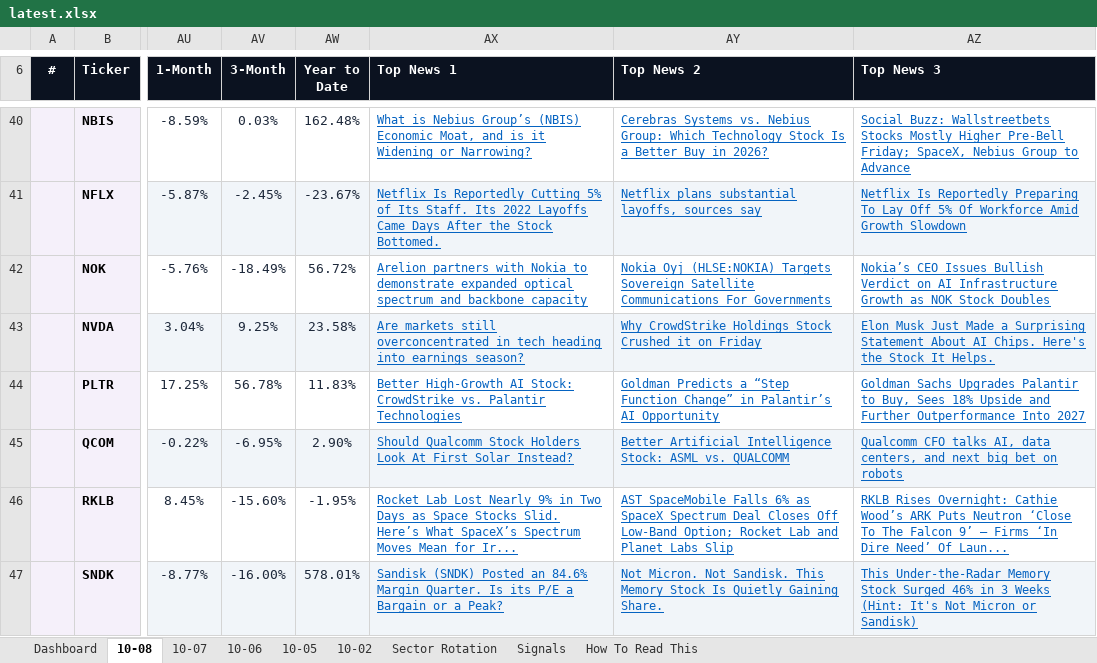
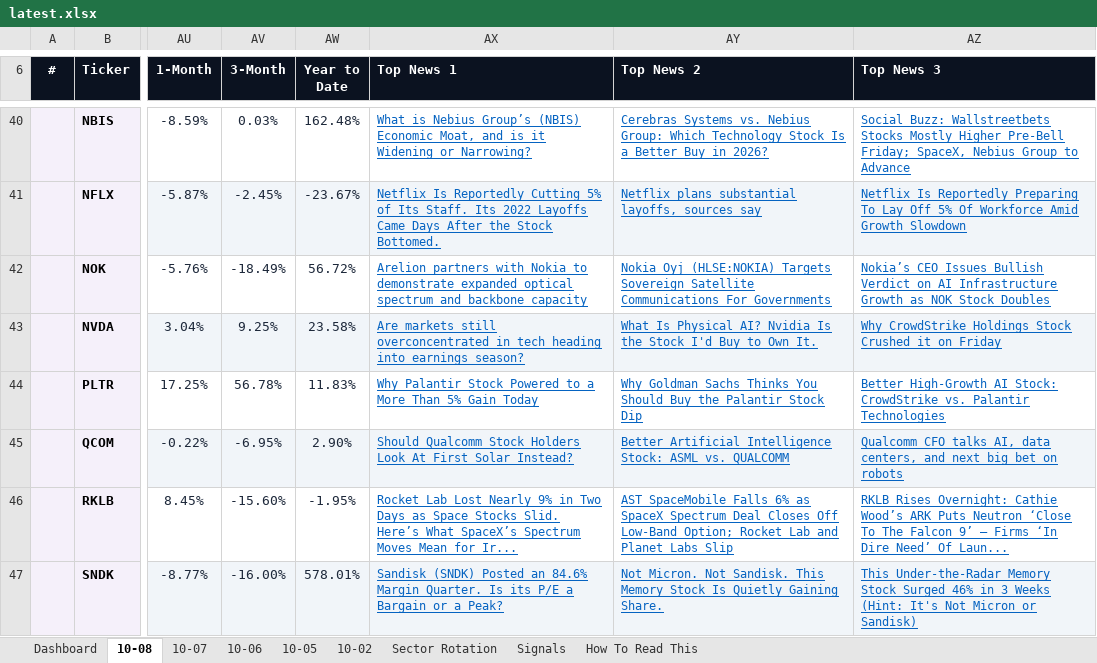
Before and after one commit to GeoWizard4645/Stock-Analysis-for-my-Grandpa, an Excel workbook: docs/data/latest.xlsx, sheet 10-08, drawn as a sheet; only a part is shown, gaps mark what is left out; values as stored, in another font and other column widths than the file's, no borders; conditional formats not drawn; the diff covers the shown part only; the diff names each change by its address in the sheet, - before the commit and + after, or states it on an @@ line.

```diff
--- a/docs/data/latest.xlsx (sheet 10-08)
+++ b/docs/data/latest.xlsx (sheet 10-08)
-AY43 (Top News 2): Why CrowdStrike Holdings Stock Crushed it on Friday
+AY43 (Top News 2): What Is Physical AI? Nvidia Is the Stock I'd Buy to Own It.
-AZ43 (Top News 3): Elon Musk Just Made a Surprising Statement About AI Chips. Here's the Stock It Helps.
+AZ43 (Top News 3): Why CrowdStrike Holdings Stock Crushed it on Friday
-AX44 (Top News 1): Better High-Growth AI Stock: CrowdStrike vs. Palantir Technologies
+AX44 (Top News 1): Why Palantir Stock Powered to a More Than 5% Gain Today
-AY44 (Top News 2): Goldman Predicts a “Step Function Change” in Palantir’s AI Opportunity
+AY44 (Top News 2): Why Goldman Sachs Thinks You Should Buy the Palantir Stock Dip
-AZ44 (Top News 3): Goldman Sachs Upgrades Palantir to Buy, Sees 18% Upside and Further Outperformance Into 2027
+AZ44 (Top News 3): Better High-Growth AI Stock: CrowdStrike vs. Palantir Technologies
```
Also changed, not shown: 2 edited cells elsewhere in this sheet, sheet Dashboard, sheet 10-06, sheet 10-02, sheet 10-05, sheet 10-07, 1 other file.
